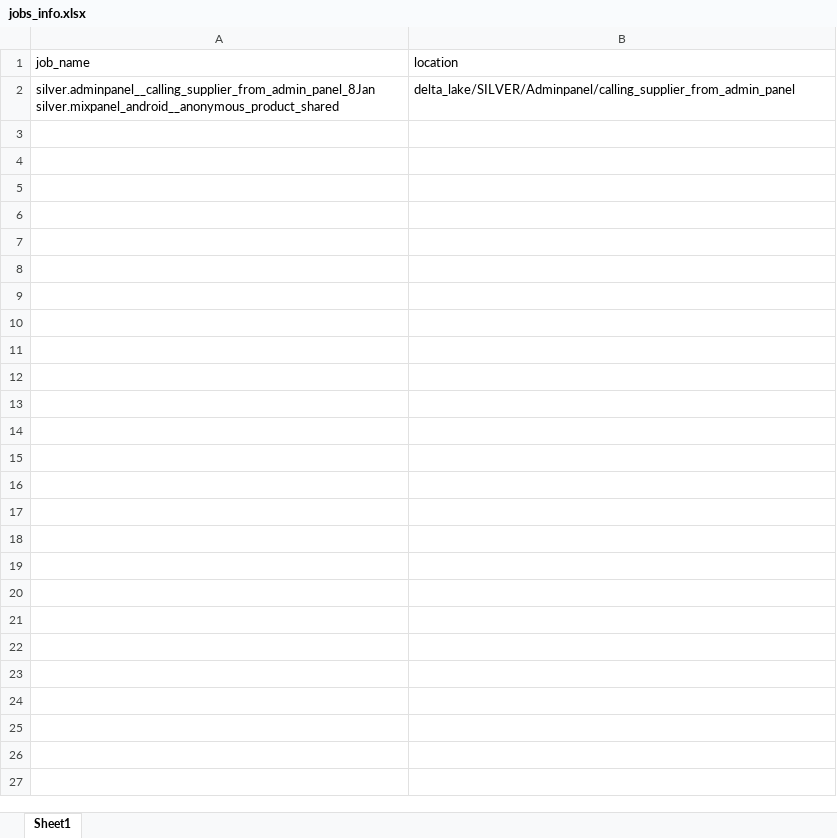
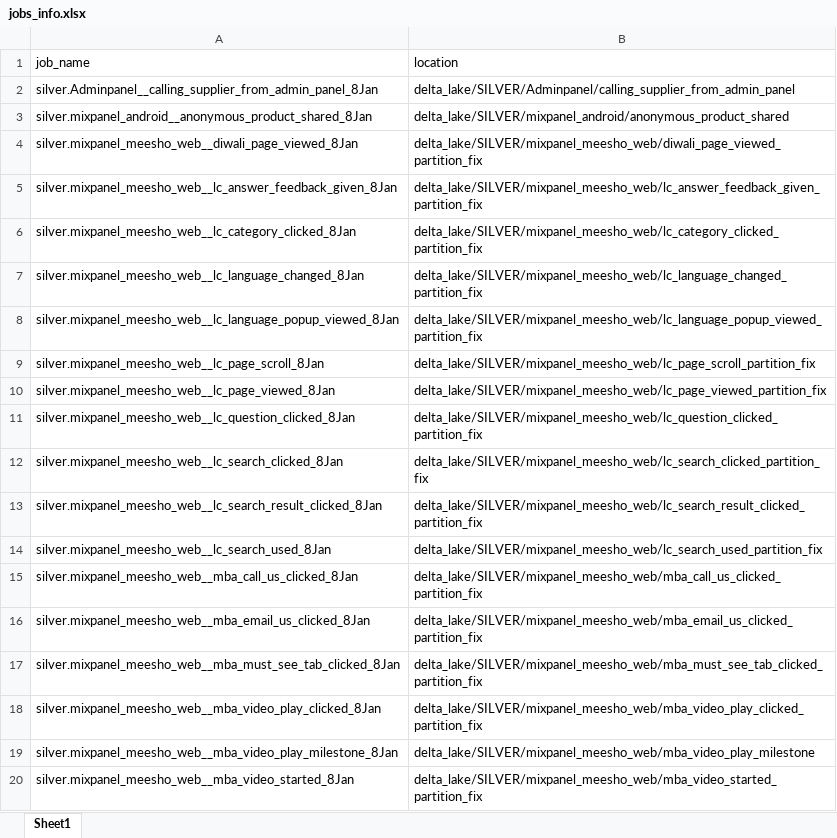
Before and after one commit to swetasinghpersistent/Adhoc-Automations, an Excel workbook: jobs_info.xlsx, sheet Sheet1, drawn as a sheet; only a part is shown; values as stored, in another font and other column widths than the file's, no borders; ↵ is a line break in a cell; the diff covers the shown part only; the diff names each change by its address in the sheet, - before the commit and + after, or states it on an @@ line.

Commit message:
8th changes

```diff
--- a/jobs_info.xlsx (sheet Sheet1)
+++ b/jobs_info.xlsx (sheet Sheet1)
-A2 (job_name): silver.adminpanel__calling_supplier_from_admin_panel_8Jan ↵ silver.mixpanel_android__anonymous_product_shared
+A2 (job_name): silver.Adminpanel__calling_supplier_from_admin_panel_8Jan
+row 3: silver.mixpanel_android__anonymous_product_shared_8Jan | delta_lake/SILVER/mixpanel_android/anonymous_product_shared
+row 4: silver.mixpanel_meesho_web__diwali_page_viewed_8Jan | delta_lake/SILVER/mixpanel_meesho_web/diwali_page_viewed_partition_fix
+row 5: silver.mixpanel_meesho_web__lc_answer_feedback_given_8Jan | delta_lake/SILVER/mixpanel_meesho_web/lc_answer_feedback_given_partition_fix
+row 6: silver.mixpanel_meesho_web__lc_category_clicked_8Jan | delta_lake/SILVER/mixpanel_meesho_web/lc_category_clicked_partition_fix
+row 7: silver.mixpanel_meesho_web__lc_language_changed_8Jan | delta_lake/SILVER/mixpanel_meesho_web/lc_language_changed_partition_fix
+row 8: silver.mixpanel_meesho_web__lc_language_popup_viewed_8Jan | delta_lake/SILVER/mixpanel_meesho_web/lc_language_popup_viewed_partition_fix
+row 9: silver.mixpanel_meesho_web__lc_page_scroll_8Jan | delta_lake/SILVER/mixpanel_meesho_web/lc_page_scroll_partition_fix
+row 10: silver.mixpanel_meesho_web__lc_page_viewed_8Jan | delta_lake/SILVER/mixpanel_meesho_web/lc_page_viewed_partition_fix
+row 11: silver.mixpanel_meesho_web__lc_question_clicked_8Jan | delta_lake/SILVER/mixpanel_meesho_web/lc_question_clicked_partition_fix
+row 12: silver.mixpanel_meesho_web__lc_search_clicked_8Jan | delta_lake/SILVER/mixpanel_meesho_web/lc_search_clicked_partition_fix
+row 13: silver.mixpanel_meesho_web__lc_search_result_clicked_8Jan | delta_lake/SILVER/mixpanel_meesho_web/lc_search_result_clicked_partition_fix
+row 14: silver.mixpanel_meesho_web__lc_search_used_8Jan | delta_lake/SILVER/mixpanel_meesho_web/lc_search_used_partition_fix
+row 15: silver.mixpanel_meesho_web__mba_call_us_clicked_8Jan | delta_lake/SILVER/mixpanel_meesho_web/mba_call_us_clicked_partition_fix
+row 16: silver.mixpanel_meesho_web__mba_email_us_clicked_8Jan | delta_lake/SILVER/mixpanel_meesho_web/mba_email_us_clicked_partition_fix
+row 17: silver.mixpanel_meesho_web__mba_must_see_tab_clicked_8Jan | delta_lake/SILVER/mixpanel_meesho_web/mba_must_see_tab_clicked_partition_fix
+row 18: silver.mixpanel_meesho_web__mba_video_play_clicked_8Jan | delta_lake/SILVER/mixpanel_meesho_web/mba_video_play_clicked_partition_fix
+row 19: silver.mixpanel_meesho_web__mba_video_play_milestone_8Jan | delta_lake/SILVER/mixpanel_meesho_web/mba_video_play_milestone
+row 20: silver.mixpanel_meesho_web__mba_video_started_8Jan | delta_lake/SILVER/mixpanel_meesho_web/mba_video_started_partition_fix
```
Also changed, not shown: 13 added rows elsewhere in this sheet.
